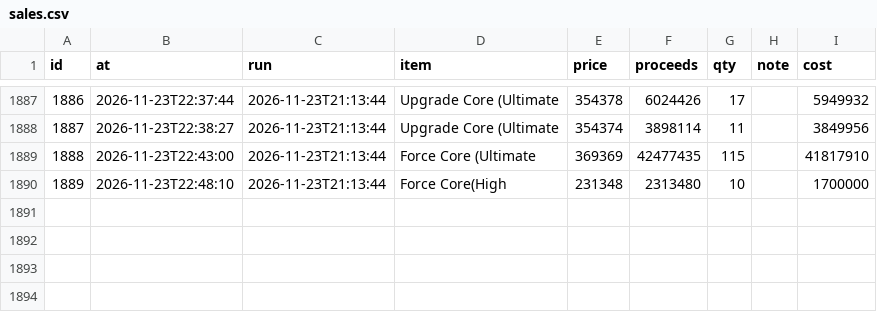
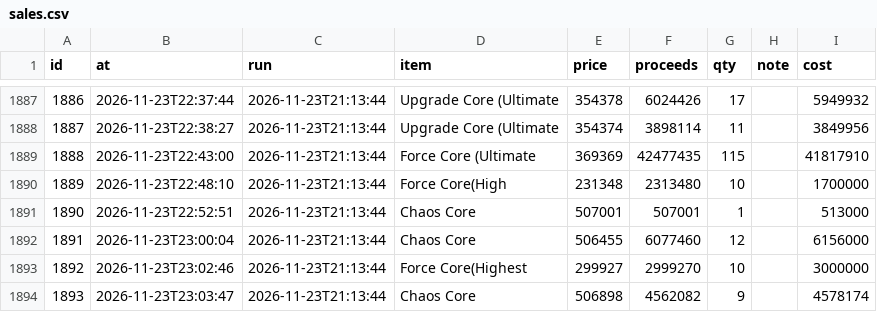
Before and after one commit to tl45663035/cabal_trade, a CSV file: profit_reports/trung/artifacts/sales.csv, drawn as a sheet; only a part is shown, gaps mark what is left out.

Commit message:
profit report for trung at 01:07:06

```diff
--- a/profit_reports/trung/artifacts/sales.csv
+++ b/profit_reports/trung/artifacts/sales.csv
@@ -1890 +1890,5 @@ id,at,run,item,price,proceeds,qty,note,cost
 1889,2026-11-23T22:48:10,2026-11-23T21:13:44,Force Core(High,231348,2313480,10,,1700000
+1890,2026-11-23T22:52:51,2026-11-23T21:13:44,Chaos Core,507001,507001,1,,513000
+1891,2026-11-23T23:00:04,2026-11-23T21:13:44,Chaos Core,506455,6077460,12,,6156000
+1892,2026-11-23T23:02:46,2026-11-23T21:13:44,Force Core(Highest,299927,2999270,10,,3000000
+1893,2026-11-23T23:03:47,2026-11-23T21:13:44,Chaos Core,506898,4562082,9,,4578174
```
Also changed, not shown: profit_reports/trung/artifacts/board.csv, profit_reports/trung/artifacts/networth_history.csv, 5 other files.
